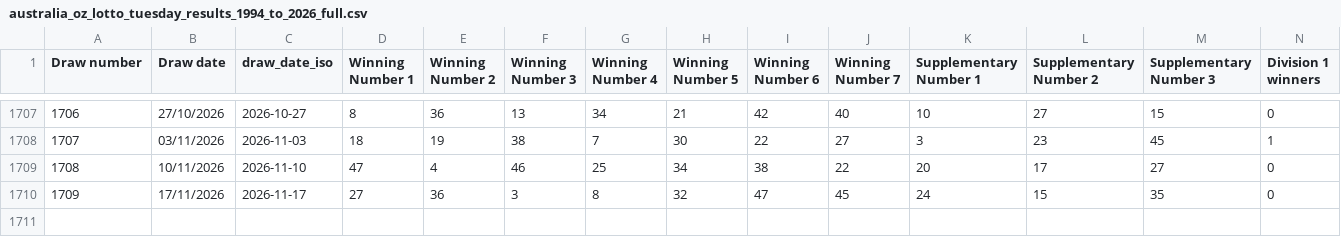
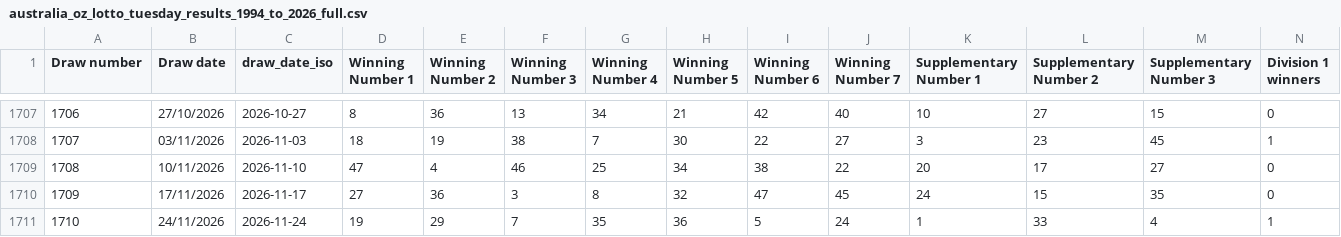
Before and after one commit to jackie311/lotto-simulator, a CSV file: history_results/australia_oz_lotto_tuesday_results_1994_to_2026_full.csv, drawn as a sheet; only a part is shown, gaps mark what is left out; rows hold the shown columns only; the diff names each change by its address in the sheet, - before the commit and + after, or states it on an @@ line.

```diff
--- a/history_results/australia_oz_lotto_tuesday_results_1994_to_2026_full.csv
+++ b/history_results/australia_oz_lotto_tuesday_results_1994_to_2026_full.csv
+row 1711: 1710 | 24/11/2026 | 2026-11-24 | 19 | 29 | 7 | 35 | 36 | 5 | 24 | 1 | 33 | 4 | 1
```
Also changed, not shown: 5 other files.
